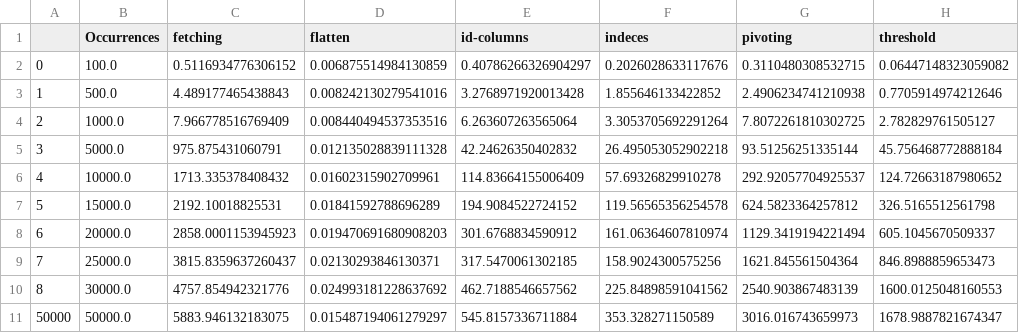
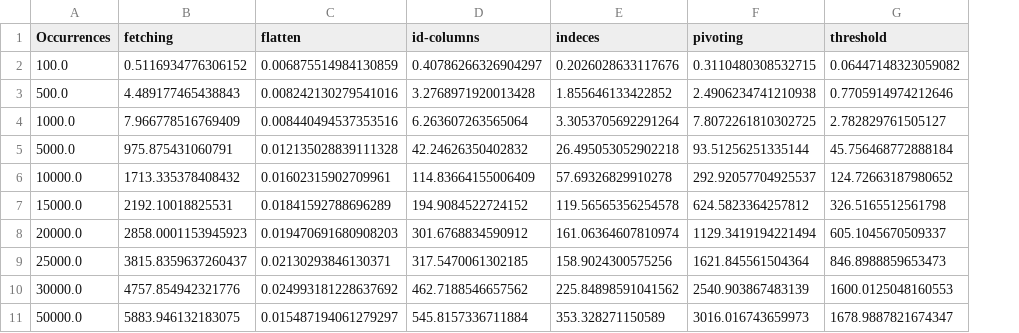
Before and after one commit to hpi-dhc/fiber-benchmarks, a CSV file: results/unsupervised/all_timers.csv, drawn as a sheet; only a part is shown; the diff names each change by its address in the sheet, - before the commit and + after, or states it on an @@ line.

```diff
--- a/results/unsupervised/all_timers.csv
+++ b/results/unsupervised/all_timers.csv
-column A, rows 2-11: 0 | 1 | 2 | 3 | 4 | 5 | 6 | 7 | 8 | 50000
```
Also changed, not shown: results/exploration/hana.csv, results/exploration/mysql.csv, 14 other files.
